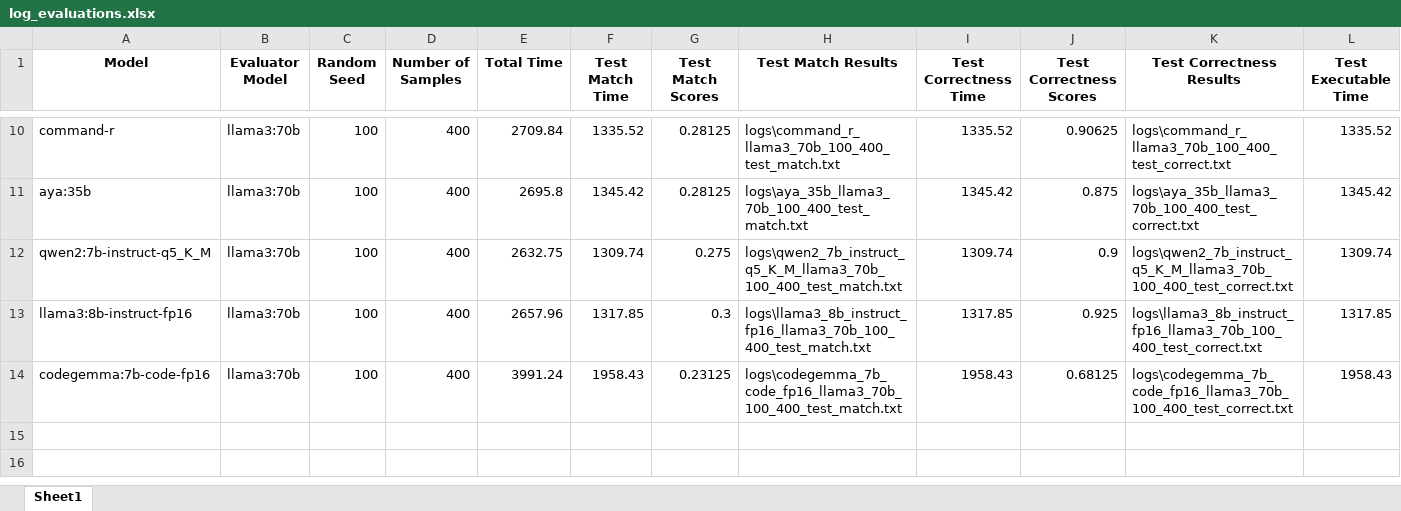
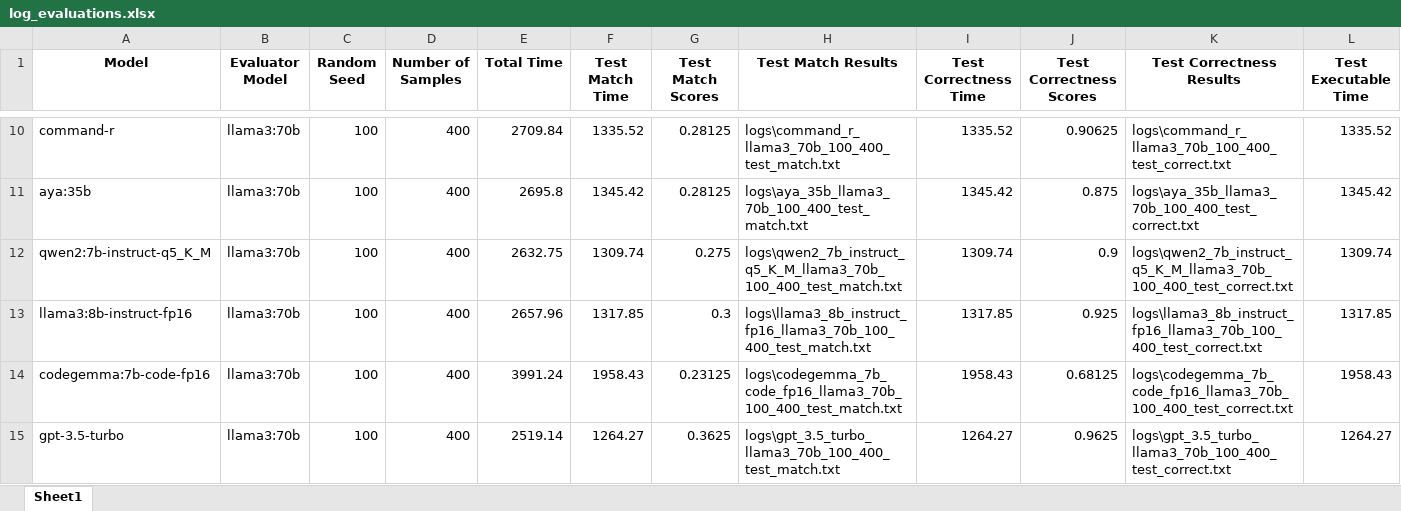
Before and after one commit to felixdsml/llm, an Excel workbook: log_evaluations.xlsx, sheet Sheet1, drawn as a sheet; only a part is shown, gaps mark what is left out; values as stored, in another font and other column widths than the file's, no borders; rows hold the shown columns only; the diff names each change by its address in the sheet, - before the commit and + after, or states it on an @@ line.

```diff
--- a/log_evaluations.xlsx (sheet Sheet1)
+++ b/log_evaluations.xlsx (sheet Sheet1)
+row 15: gpt-3.5-turbo | llama3:70b | 100 | 400 | 2519.14 | 1264.27 | 0.3625 | logs\gpt_3.5_turbo_llama3_70b_100_400_test_match.txt | 1264.27 | 0.9625 | logs\gpt_3.5_turbo_llama3_70b_100_400_test_correct.txt | 1264.27
```
Also changed, not shown: 9 other files.
